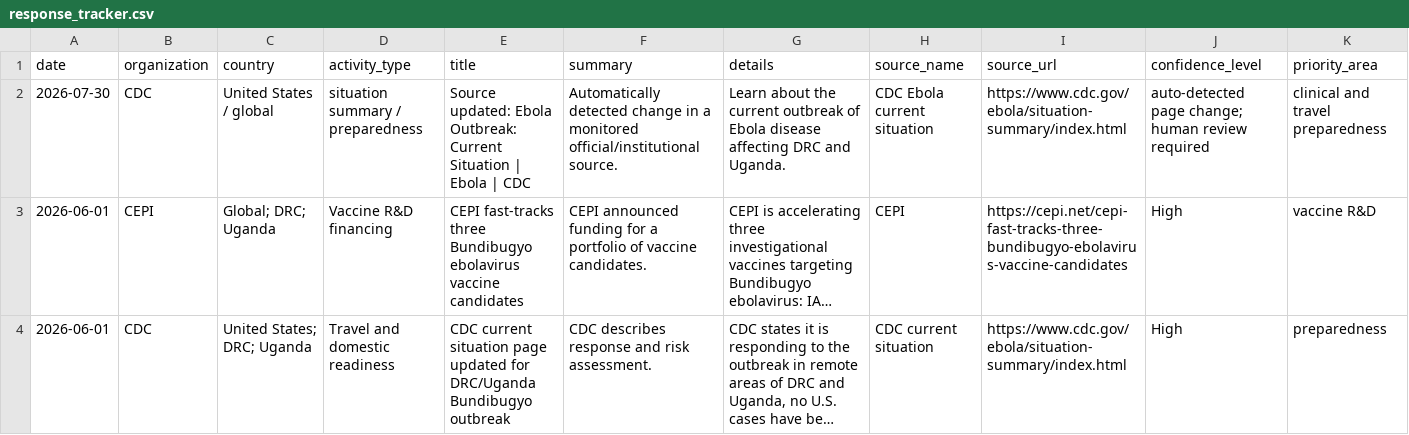
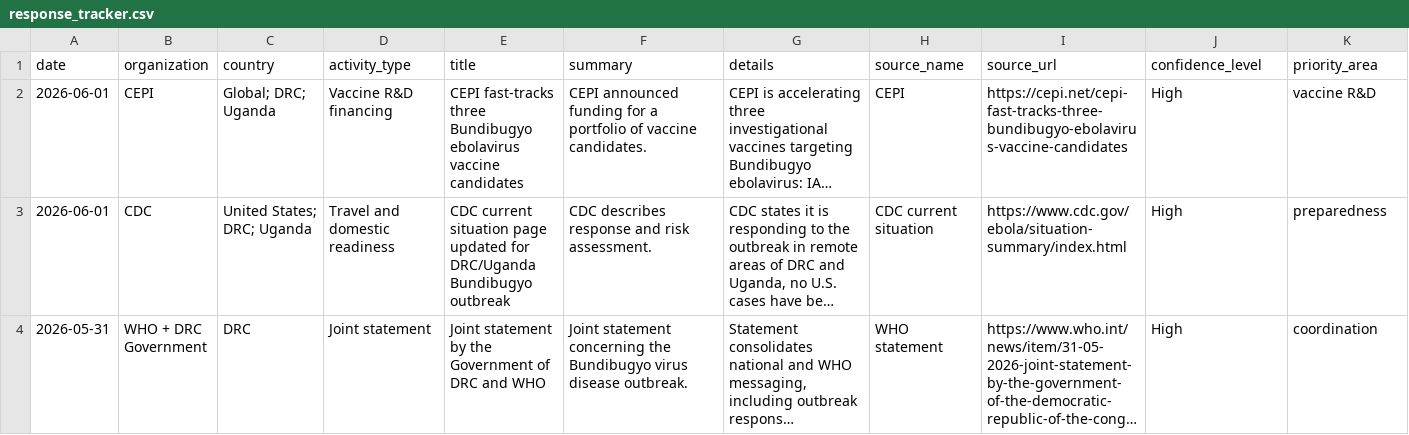
Before and after one commit to mosuzuki/ebola2026, a CSV file: docs/data/response_tracker.csv, drawn as a sheet; only a part is shown; the shorter side is filled out with more unchanged rows; long unchanged cells end in …; the diff names each change by its address in the sheet, - before the commit and + after, or states it on an @@ line.

```diff
--- a/docs/data/response_tracker.csv
+++ b/docs/data/response_tracker.csv
-row 2: 2026-07-30 | CDC | United States / global | situation summary / preparedness | Source updated: Ebola Outbreak: Current Situation | Ebola | CDC | Automatically detected change in a monitored official/institutional source. | Learn about the current outbreak of Ebola disease affecting DRC and Uganda. | CDC Ebola current situation | https://www.cdc.gov/ebola/situation-summary/index.html | auto-detected page change; human review required | clinical and travel preparedness
```
Also changed, not shown: data/processed/source_monitor.csv, docs/data/source_monitor.csv, 6 other files.
